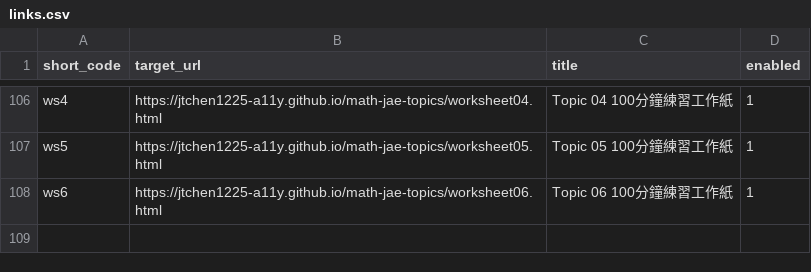
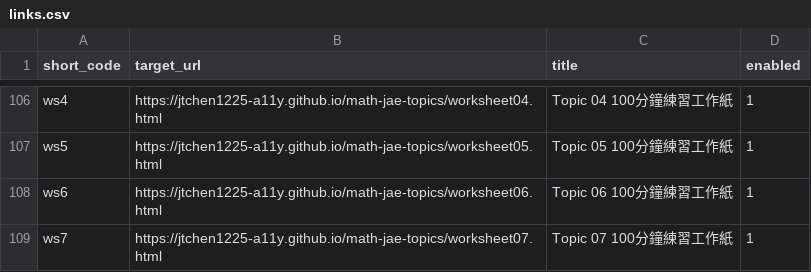
Before and after one commit to jtchen1225-a11y/daydaystudy-short-url, a CSV file: links.csv, drawn as a sheet; only a part is shown, gaps mark what is left out.

Commit message:
feat: 手動新增短網址 /ws7

```diff
--- a/links.csv
+++ b/links.csv
@@ -108 +108,2 @@ ws5,https://jtchen1225-a11y.github.io/math-jae-topics/worksheet05.html,Topic 05
 ws6,https://jtchen1225-a11y.github.io/math-jae-topics/worksheet06.html,Topic 06 100分鐘練習工作紙,1
+ws7,https://jtchen1225-a11y.github.io/math-jae-topics/worksheet07.html,Topic 07 100分鐘練習工作紙,1
```
